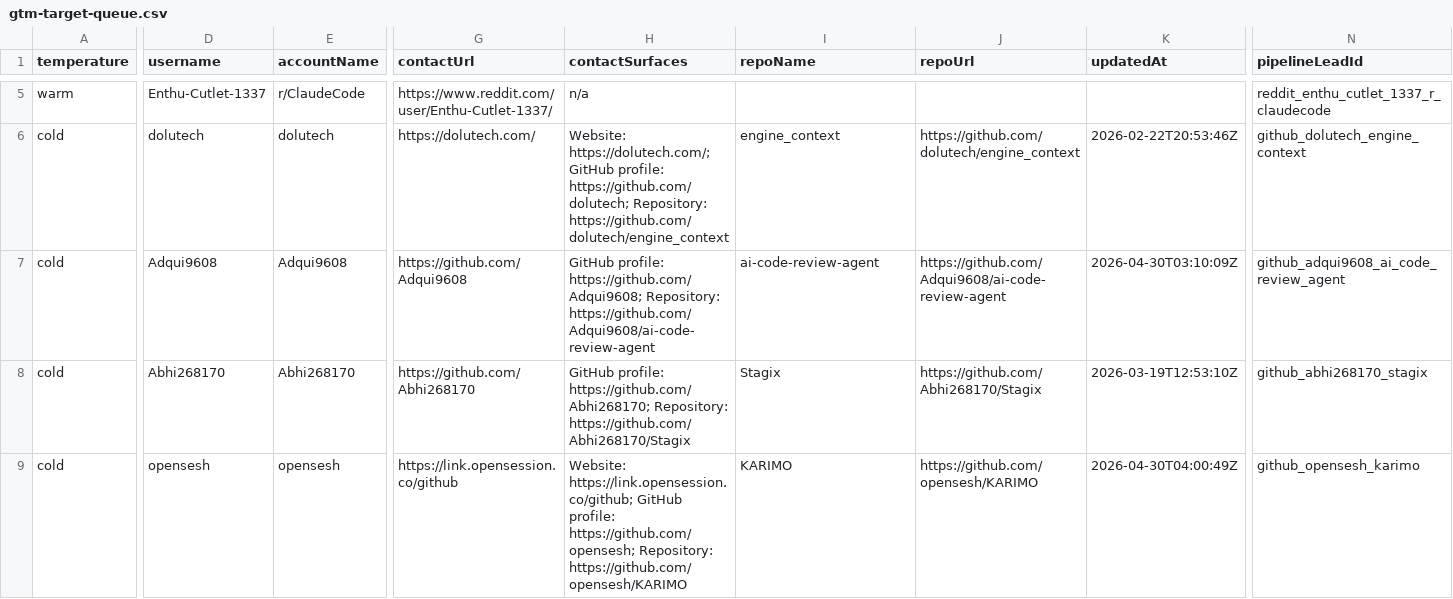
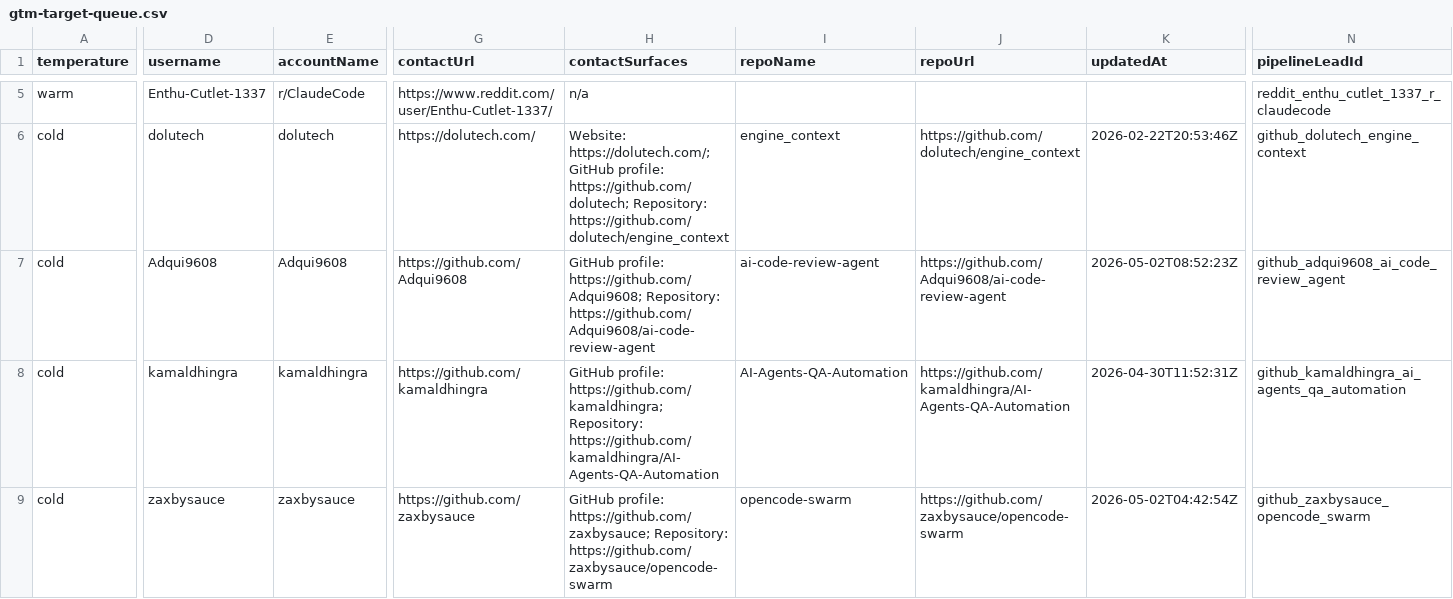
Before and after one commit to IgorGanapolsky/ThumbGate, a CSV file: docs/marketing/gtm-target-queue.csv, drawn as a sheet; only a part is shown, gaps mark what is left out; the diff covers the shown part only; the diff names each change by its address in the sheet, - before the commit and + after, or states it on an @@ line.

```diff
--- a/docs/marketing/gtm-target-queue.csv
+++ b/docs/marketing/gtm-target-queue.csv
-K7 (updatedAt): 2026-04-30T03:10:09Z
+K7 (updatedAt): 2026-05-02T08:52:23Z
-D8 (username): Abhi268170
+D8 (username): kamaldhingra
-E8 (accountName): Abhi268170
+E8 (accountName): kamaldhingra
-G8 (contactUrl): https://github.com/Abhi268170
+G8 (contactUrl): https://github.com/kamaldhingra
-H8 (contactSurfaces): GitHub profile: https://github.com/Abhi268170; Repository: https://github.com/Abhi268170/Stagix
+H8 (contactSurfaces): GitHub profile: https://github.com/kamaldhingra; Repository: https://github.com/kamaldhingra/AI-Agents-QA-Automation
-I8 (repoName): Stagix
+I8 (repoName): AI-Agents-QA-Automation
-J8 (repoUrl): https://github.com/Abhi268170/Stagix
+J8 (repoUrl): https://github.com/kamaldhingra/AI-Agents-QA-Automation
-K8 (updatedAt): 2026-03-19T12:53:10Z
+K8 (updatedAt): 2026-04-30T11:52:31Z
-N8 (pipelineLeadId): github_abhi268170_stagix
+N8 (pipelineLeadId): github_kamaldhingra_ai_agents_qa_automation
-D9 (username): opensesh
+D9 (username): zaxbysauce
-E9 (accountName): opensesh
+E9 (accountName): zaxbysauce
-G9 (contactUrl): https://link.opensession.co/github
+G9 (contactUrl): https://github.com/zaxbysauce
-H9 (contactSurfaces): Website: https://link.opensession.co/github; GitHub profile: https://github.com/opensesh; Repository: https://github.com/opensesh/KARIMO
+H9 (contactSurfaces): GitHub profile: https://github.com/zaxbysauce; Repository: https://github.com/zaxbysauce/opencode-swarm
-I9 (repoName): KARIMO
+I9 (repoName): opencode-swarm
-J9 (repoUrl): https://github.com/opensesh/KARIMO
+J9 (repoUrl): https://github.com/zaxbysauce/opencode-swarm
-K9 (updatedAt): 2026-04-30T04:00:49Z
+K9 (updatedAt): 2026-05-02T04:42:54Z
-N9 (pipelineLeadId): github_opensesh_karimo
+N9 (pipelineLeadId): github_zaxbysauce_opencode_swarm
```
Also changed, not shown: 71 edited cells elsewhere in this file, 36 other files.
